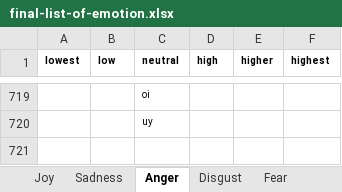
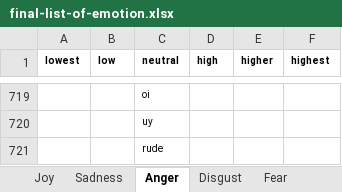
Before and after one commit to adamjohndbenitez/emotector, an Excel workbook: R/final-list-of-emotion.xlsx, sheet Anger, drawn as a sheet; only a part is shown, gaps mark what is left out; values as stored, in another font and other column widths than the file's, no borders; the diff names each change by its address in the sheet, - before the commit and + after, or states it on an @@ line.

```diff
--- a/R/final-list-of-emotion.xlsx (sheet Anger)
+++ b/R/final-list-of-emotion.xlsx (sheet Anger)
+row 721:  |  | rude
```
Also changed, not shown: sheet Fear, sheet Sadness, sheet Joy, sheet Disgust, R/final-list-of-emoticons.xlsx.
